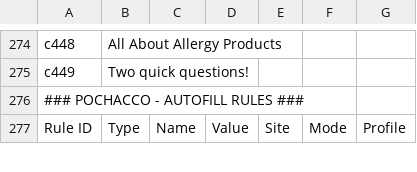
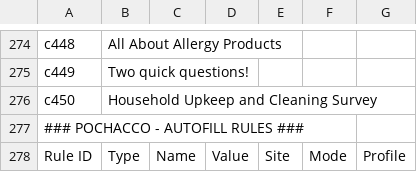
Before and after one commit to diturz/Autofill, a CSV file: Autofill.csv, drawn as a sheet; only a part is shown, gaps mark what is left out; the diff covers the shown part only.

```diff
--- a/Autofill.csv
+++ b/Autofill.csv
@@ -275,2 +275,3 @@ c448,"All About Allergy Products","","",,,
 c449,"Two quick questions!","","",,,
+c450,"Household Upkeep and Cleaning Survey","","",,,
 ### POCHACCO - AUTOFILL RULES ###,,,,,,
```
Also changed, not shown: 26 added rows elsewhere in this file.
